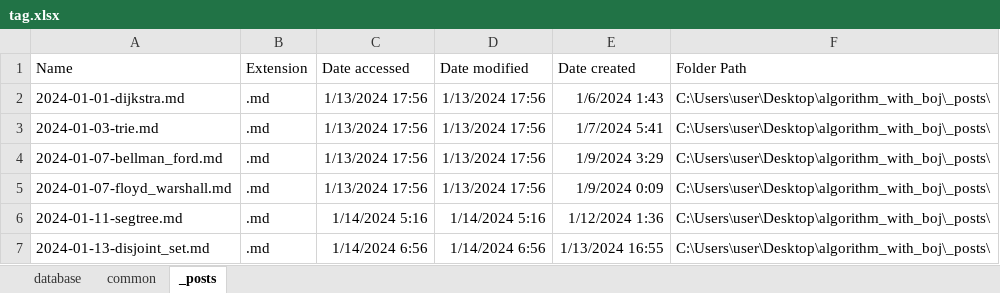
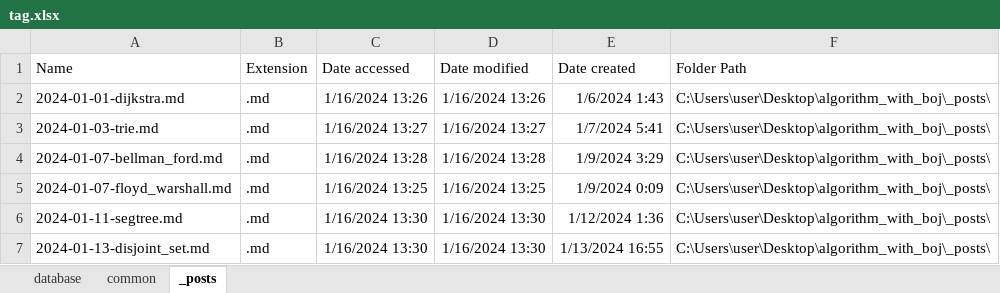
Before and after one commit to CHOYUNSIG/algorithm_with_boj, an Excel workbook: tag.xlsx, sheet _posts, drawn as a sheet; values as stored, in another font and other column widths than the file's, no borders; table styles not drawn; the diff names each change by its address in the sheet, - before the commit and + after, or states it on an @@ line.

Commit message:
업데이트

```diff
--- a/tag.xlsx (sheet _posts)
+++ b/tag.xlsx (sheet _posts)
-C2 (Date accessed): 1/13/2024 17:56
+C2 (Date accessed): 1/16/2024 13:26
-D2 (Date modified): 1/13/2024 17:56
+D2 (Date modified): 1/16/2024 13:26
-C3 (Date accessed): 1/13/2024 17:56
+C3 (Date accessed): 1/16/2024 13:27
-D3 (Date modified): 1/13/2024 17:56
+D3 (Date modified): 1/16/2024 13:27
-C4 (Date accessed): 1/13/2024 17:56
+C4 (Date accessed): 1/16/2024 13:28
-D4 (Date modified): 1/13/2024 17:56
+D4 (Date modified): 1/16/2024 13:28
-C5 (Date accessed): 1/13/2024 17:56
+C5 (Date accessed): 1/16/2024 13:25
-D5 (Date modified): 1/13/2024 17:56
+D5 (Date modified): 1/16/2024 13:25
-C6 (Date accessed): 1/14/2024 5:16
+C6 (Date accessed): 1/16/2024 13:30
-D6 (Date modified): 1/14/2024 5:16
+D6 (Date modified): 1/16/2024 13:30
-C7 (Date accessed): 1/14/2024 6:56
+C7 (Date accessed): 1/16/2024 13:30
-D7 (Date modified): 1/14/2024 6:56
+D7 (Date modified): 1/16/2024 13:30
```
Also changed, not shown: sheet database, formulas that keep their value.
